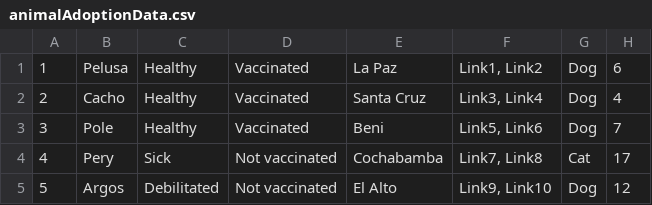
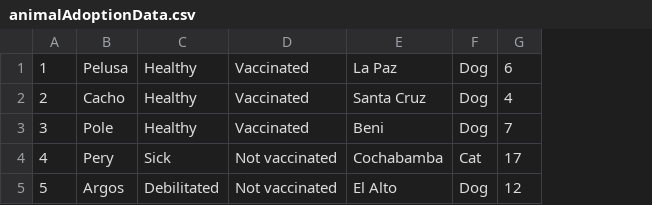
Before and after one commit to Dylan-Chambi/HuskyShelters, a CSV file: CloudFormation/src/animalAdoptionData.csv, drawn as a sheet; the diff names each change by its address in the sheet, - before the commit and + after, or states it on an @@ line.

Commit message:
Refactored table

```diff
--- a/CloudFormation/src/animalAdoptionData.csv
+++ b/CloudFormation/src/animalAdoptionData.csv
-column F, rows 1-5: Link1, Link2 | Link3, Link4 | Link5, Link6 | Link7, Link8 | Link9, Link10
```
Also changed, not shown: 1 other file.
